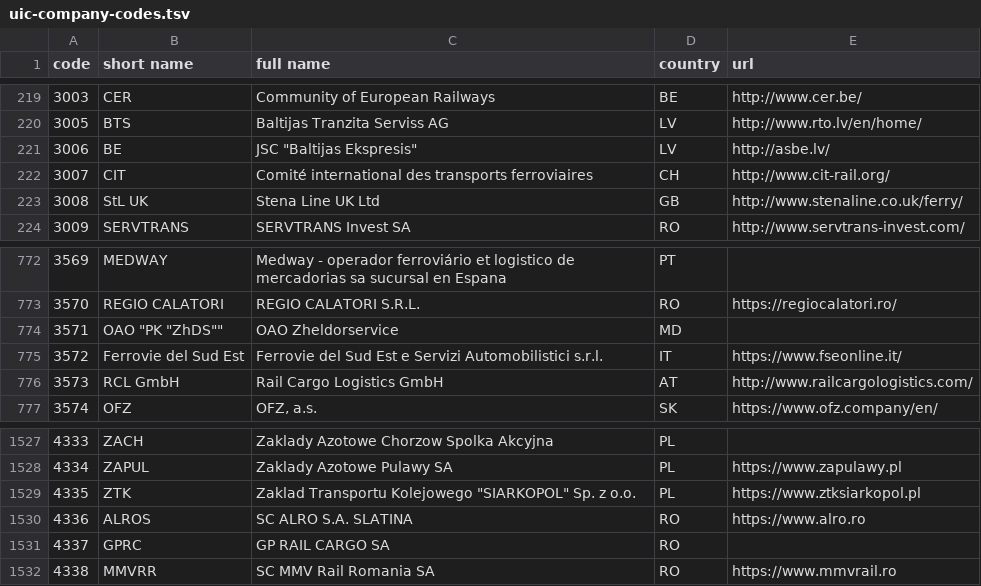
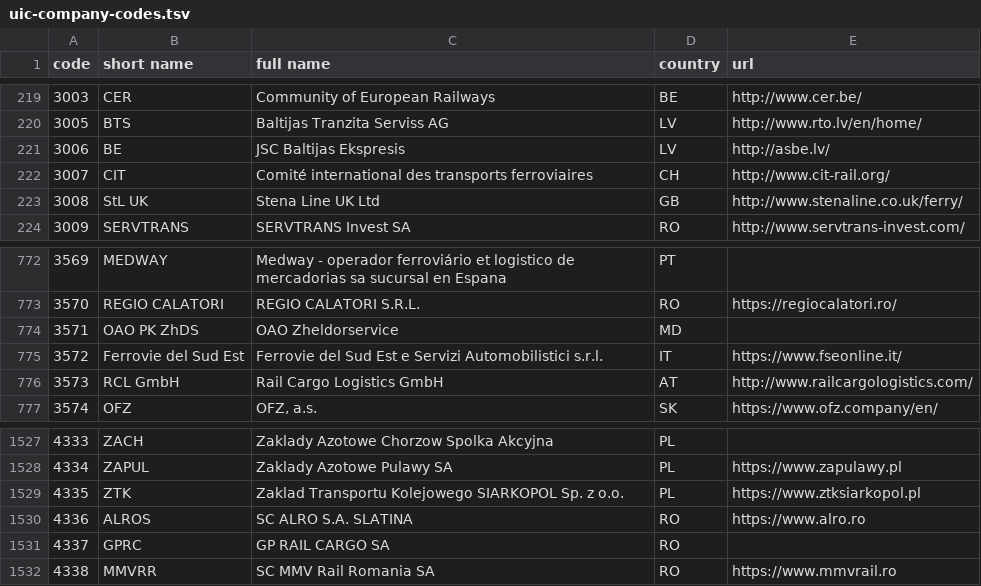
Before and after one commit to mormegil-cz/kdypojedevlak, a TSV file: KdyPojedeVlak.Web/App_Data/uic-company-codes.tsv, drawn as a sheet; only a part is shown, gaps mark what is left out; the diff names each change by its address in the sheet, - before the commit and + after, or states it on an @@ line.

```diff
--- a/KdyPojedeVlak.Web/App_Data/uic-company-codes.tsv
+++ b/KdyPojedeVlak.Web/App_Data/uic-company-codes.tsv
-C221 (full name): JSC "Baltijas Ekspresis"
+C221 (full name): JSC Baltijas Ekspresis
-B774 (short name): OAO "PK "ZhDS""
+B774 (short name): OAO PK ZhDS
-C1529 (full name): …Transportu Kolejowego "SIARKOPOL" Sp. z…
+C1529 (full name): …Transportu Kolejowego SIARKOPOL Sp. z…
```
Also changed, not shown: KdyPojedeVlak.Web/App_Data/Wikidata-stations-2025-01-24.tsv, 1 other file.
